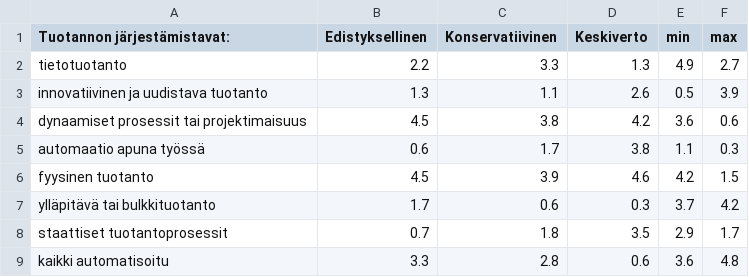
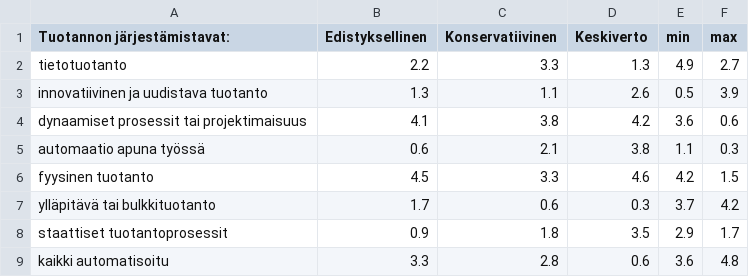
Before and after one commit to mgrohn/mgrohn.github.io, a CSV file: UnityTests/Kaavioharjoitus.csv, drawn as a sheet.

Commit message:
Update Kaavioharjoitus.csv

```diff
--- a/UnityTests/Kaavioharjoitus.csv
+++ b/UnityTests/Kaavioharjoitus.csv
@@ -3,7 +3,7 @@ tietotuotanto;2.2;3.3;1.3;4.9;2.7
 innovatiivinen ja uudistava tuotanto;1.3;1.1;2.6;0.5;3.9
-dynaamiset prosessit tai projektimaisuus;4.5;3.8;4.2;3.6;0.6
-automaatio apuna työssä;0.6;1.7;3.8;1.1;0.3
-fyysinen tuotanto;4.5;3.9;4.6;4.2;1.5
+dynaamiset prosessit tai projektimaisuus;4.1;3.8;4.2;3.6;0.6
+automaatio apuna työssä;0.6;2.1;3.8;1.1;0.3
+fyysinen tuotanto;4.5;3.3;4.6;4.2;1.5
 ylläpitävä tai bulkkituotanto;1.7;0.6;0.3;3.7;4.2
-staattiset tuotantoprosessit;0.7;1.8;3.5;2.9;1.7
+staattiset tuotantoprosessit;0.9;1.8;3.5;2.9;1.7
 kaikki automatisoitu;3.3;2.8;0.6;3.6;4.8
```
